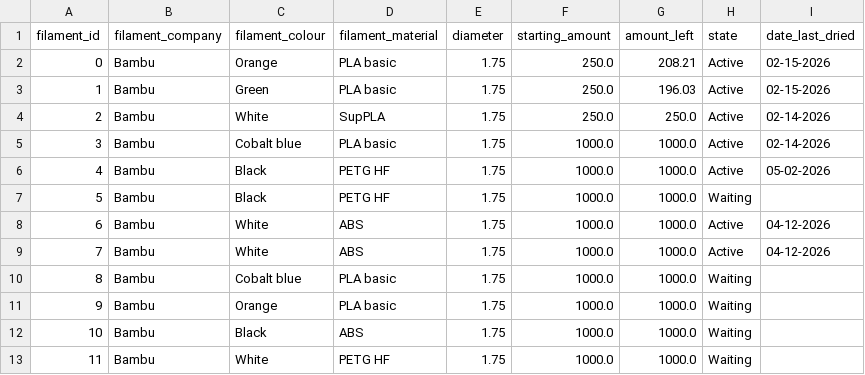
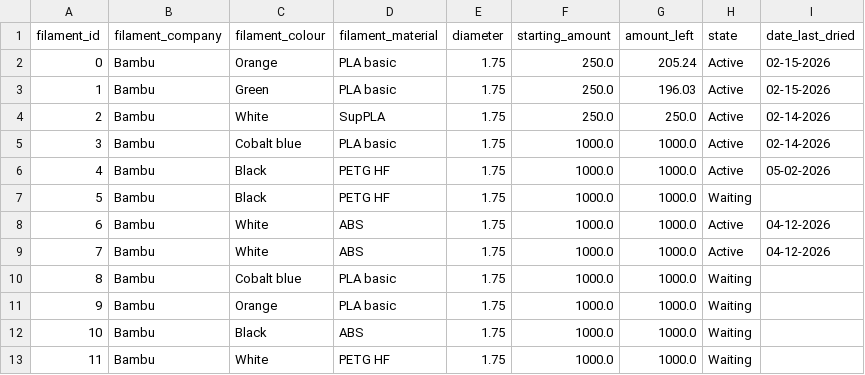
Before and after one commit to armaan3722/filament-tracker, a CSV file: dev_data/filament.csv, drawn as a sheet.

```diff
--- a/dev_data/filament.csv
+++ b/dev_data/filament.csv
@@ -1,3 +1,3 @@
 filament_id,filament_company,filament_colour,filament_material,diameter,starting_amount,amount_left,state,date_last_dried
-0,Bambu,Orange,PLA basic,1.75,250.0,208.21,Active,02-15-2026
+0,Bambu,Orange,PLA basic,1.75,250.0,205.24,Active,02-15-2026
 1,Bambu,Green,PLA basic,1.75,250.0,196.03,Active,02-15-2026
```
Also changed, not shown: dev_data/collections.csv, dev_data/print_jobs.csv, 5 other files.
